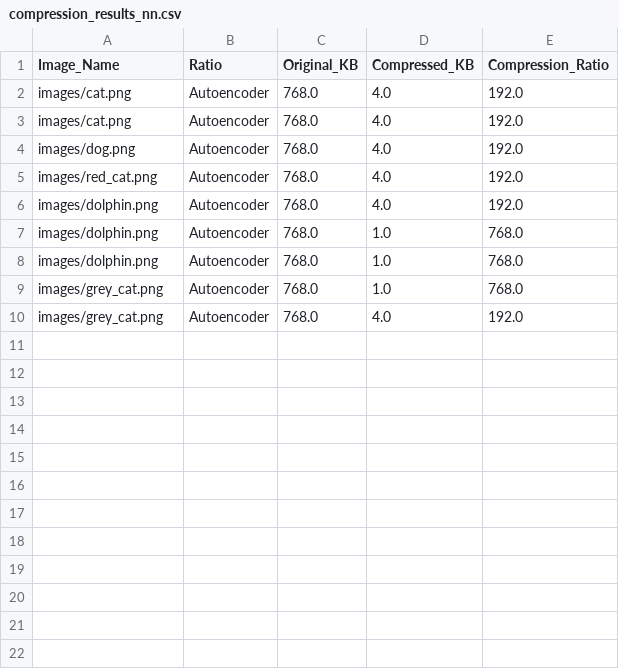
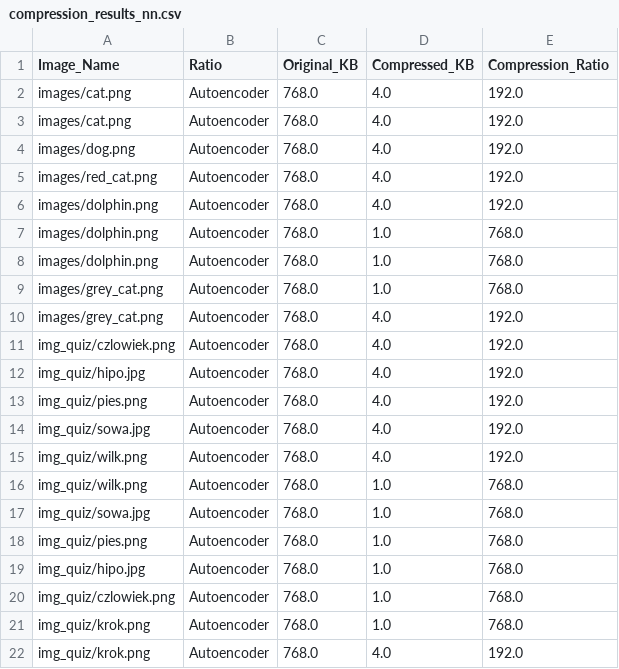
Before and after one commit to MJedruszek/Modelowanie_Statystyczne, a CSV file: compression_results_nn.csv, drawn as a sheet; the diff names each change by its address in the sheet, - before the commit and + after, or states it on an @@ line.

Commit message:
compressed img for quiz

```diff
--- a/compression_results_nn.csv
+++ b/compression_results_nn.csv
+row 11: img_quiz/czlowiek.png | Autoencoder | 768.0 | 4.0 | 192.0
+row 12: img_quiz/hipo.jpg | Autoencoder | 768.0 | 4.0 | 192.0
+row 13: img_quiz/pies.png | Autoencoder | 768.0 | 4.0 | 192.0
+row 14: img_quiz/sowa.jpg | Autoencoder | 768.0 | 4.0 | 192.0
+row 15: img_quiz/wilk.png | Autoencoder | 768.0 | 4.0 | 192.0
+row 16: img_quiz/wilk.png | Autoencoder | 768.0 | 1.0 | 768.0
+row 17: img_quiz/sowa.jpg | Autoencoder | 768.0 | 1.0 | 768.0
+row 18: img_quiz/pies.png | Autoencoder | 768.0 | 1.0 | 768.0
+row 19: img_quiz/hipo.jpg | Autoencoder | 768.0 | 1.0 | 768.0
+row 20: img_quiz/czlowiek.png | Autoencoder | 768.0 | 1.0 | 768.0
+row 21: img_quiz/krok.png | Autoencoder | 768.0 | 1.0 | 768.0
+row 22: img_quiz/krok.png | Autoencoder | 768.0 | 4.0 | 192.0
```
Also changed, not shown: 27 other files.
